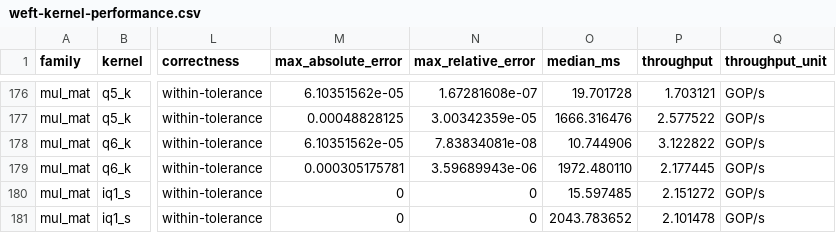
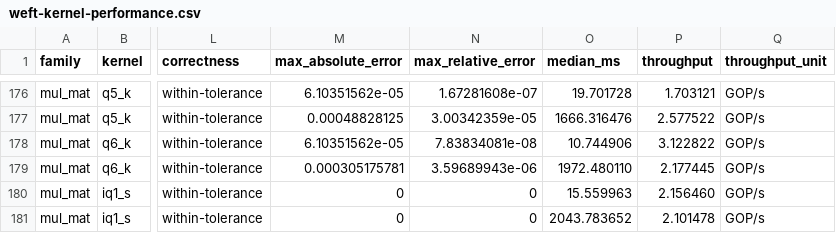
Before and after one commit to zzyu5/Weft, a CSV file: report/weft-kernel-performance.csv, drawn as a sheet; only a part is shown, gaps mark what is left out; the diff covers the shown part only; the diff names each change by its address in the sheet, - before the commit and + after, or states it on an @@ line.

```diff
--- a/report/weft-kernel-performance.csv
+++ b/report/weft-kernel-performance.csv
-O180 (median_ms): 15.597485
+O180 (median_ms): 15.559963
-P180 (throughput): 2.151272
+P180 (throughput): 2.156460
```
Also changed, not shown: 12 edited cells elsewhere in this file, report/kernel-performance-comparison.csv, 11 other files.
